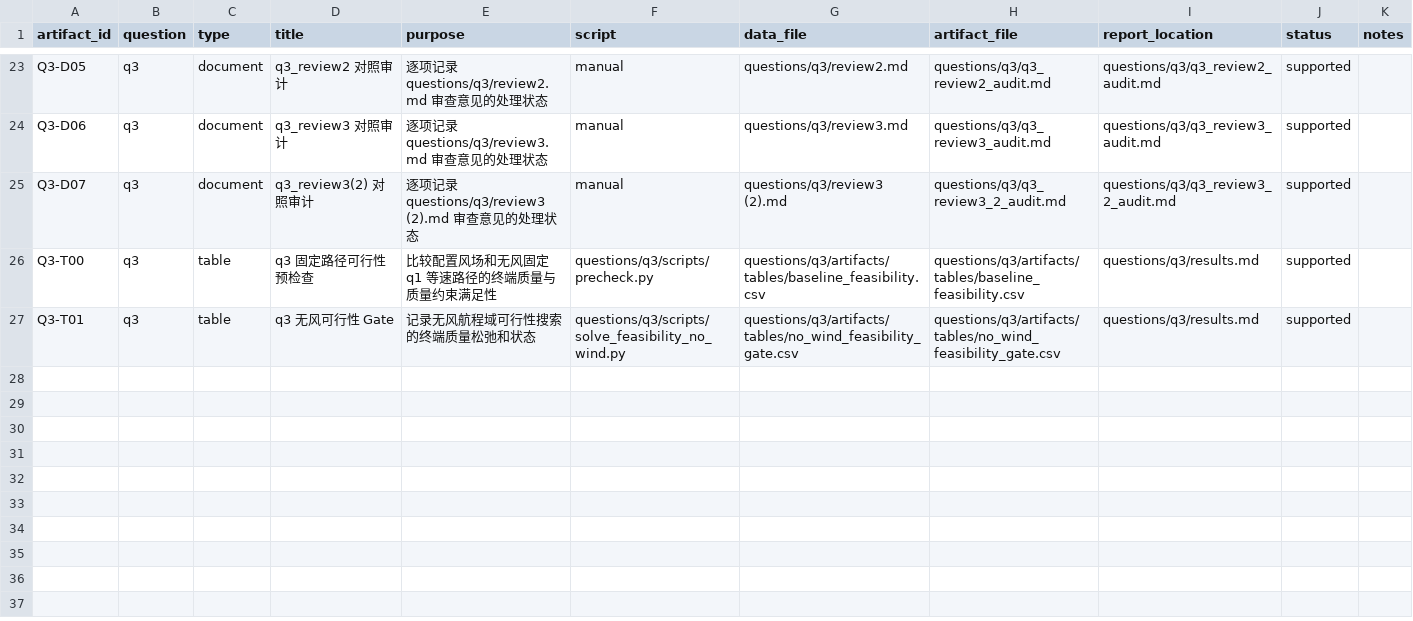
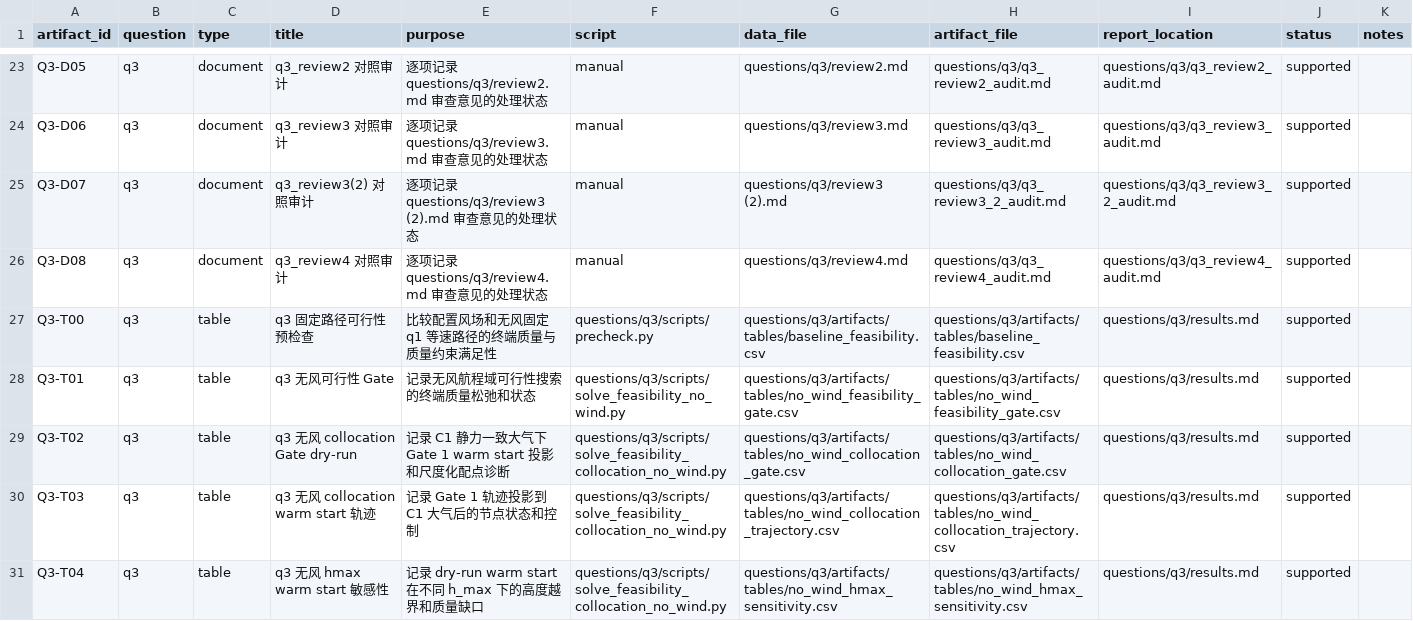
Before and after one commit to feiniao87968492/-1, a CSV file: docs/figure_table_registry.csv, drawn as a sheet; only a part is shown, gaps mark what is left out; the diff names each change by its address in the sheet, - before the commit and + after, or states it on an @@ line.

Commit message:
feat(q3): add gate two dry-run diagnostics

```diff
--- a/docs/figure_table_registry.csv
+++ b/docs/figure_table_registry.csv
+row 26: Q3-D08 | q3 | document | q3_review4 对照审计 | 逐项记录 questions/q3/review4.md 审查意见的处理状态 | manual | questions/q3/review4.md | questions/q3/q3_review4_audit.md | questions/q3/q3_review4_audit.md | supported
+row 29: Q3-T02 | q3 | table | q3 无风 collocation Gate dry-run | 记录 C1 静力一致大气下 Gate 1 warm start 投影和尺度化配点诊断 | questions/q3/scripts/solve_feasibility_collocation_no_wind.py | questions/q3/artifacts/tables/no_wind_collocation_gate.csv | questions/q3/artifacts/tables/no_wind_collocation_gate.csv | questions/q3/results.md | supported
+row 30: Q3-T03 | q3 | table | q3 无风 collocation warm start 轨迹 | 记录 Gate 1 轨迹投影到 C1 大气后的节点状态和控制 | questions/q3/scripts/solve_feasibility_collocation_no_wind.py | questions/q3/artifacts/tables/no_wind_collocation_trajectory.csv | questions/q3/artifacts/tables/no_wind_collocation_trajectory.csv | questions/q3/results.md | supported
+row 31: Q3-T04 | q3 | table | q3 无风 hmax warm start 敏感性 | 记录 dry-run warm start 在不同 h_max 下的高度越界和质量缺口 | questions/q3/scripts/solve_feasibility_collocation_no_wind.py | questions/q3/artifacts/tables/no_wind_hmax_sensitivity.csv | questions/q3/artifacts/tables/no_wind_hmax_sensitivity.csv | questions/q3/results.md | supported
```
Also changed, not shown: docs/evidence_chain.csv, 19 other files.
